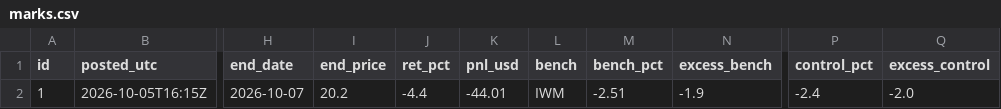
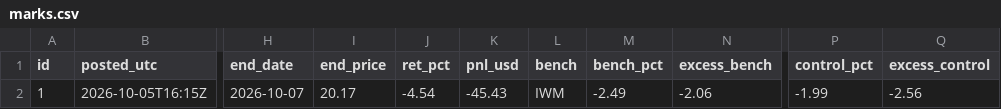
Before and after one commit to astonmonnach/signal-research, a CSV file: calls/marks.csv, drawn as a sheet; only a part is shown, gaps mark what is left out; the diff names each change by its address in the sheet, - before the commit and + after, or states it on an @@ line.

```diff
--- a/calls/marks.csv
+++ b/calls/marks.csv
-I2 (end_price): 20.2
+I2 (end_price): 20.17
-J2 (ret_pct): -4.4
+J2 (ret_pct): -4.54
-K2 (pnl_usd): -44.01
+K2 (pnl_usd): -45.43
-M2 (bench_pct): -2.51
+M2 (bench_pct): -2.49
-N2 (excess_bench): -1.9
+N2 (excess_bench): -2.06
-P2 (control_pct): -2.4
+P2 (control_pct): -1.99
-Q2 (excess_control): -2.0
+Q2 (excess_control): -2.56
```
Also changed, not shown: data/nq_regime_log.csv, ledger/ledger.csv, 53 other files.
